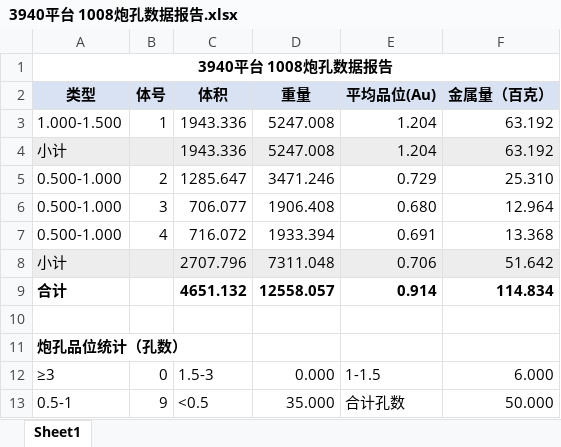
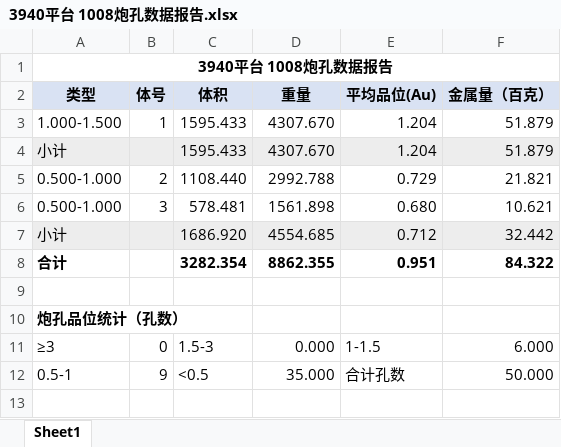
Before and after one commit to bit479/auto-second-mining, an Excel workbook: 北部山头3940平台2026/7、单日数据/北部山头3940平台-1008/二次圈矿成果_3940_1008/3940平台 1008炮孔数据报告.xlsx, sheet Sheet1, drawn as a sheet; values as stored, in another font and other column widths than the file's, no borders; removed rows and columns are numbered as before the commit, all else as after; the diff names each change by its address in the sheet, - before the commit and + after, or states it on an @@ line.

```diff
--- a/北部山头3940平台2026/7、单日数据/北部山头3940平台-1008/二次圈矿成果_3940_1008/3940平台 1008炮孔数据报告.xlsx (sheet Sheet1)
+++ b/北部山头3940平台2026/7、单日数据/北部山头3940平台-1008/二次圈矿成果_3940_1008/3940平台 1008炮孔数据报告.xlsx (sheet Sheet1)
-C3:C4 (体积): 1943.336
+C3:C4 (体积): 1595.433
-D3:D4 (重量): 5247.008
+D3:D4 (重量): 4307.670
-F3:F4 (金属量（百克）): 63.192
+F3:F4 (金属量（百克）): 51.879
-C5 (体积): 1285.647
+C5 (体积): 1108.440
-D5 (重量): 3471.246
+D5 (重量): 2992.788
-F5 (金属量（百克）): 25.310
+F5 (金属量（百克）): 21.821
-C6 (体积): 706.077
+C6 (体积): 578.481
-D6 (重量): 1906.408
+D6 (重量): 1561.898
-F6 (金属量（百克）): 12.964
+F6 (金属量（百克）): 10.621
-row 7: 0.500-1.000 | 4 | 716.072 | 1933.394 | 0.691 | 13.368
-row 8: 小计 |  | 2707.796 | 7311.048 | 0.706 | 51.642
-row 9: 合计 |  | 4651.132 | 12558.057 | 0.914 | 114.834
+row 7: 小计 |  | 1686.920 | 4554.685 | 0.712 | 32.442
+row 8: 合计 |  | 3282.354 | 8862.355 | 0.951 | 84.322
```
Also changed, not shown: 12 other files.
